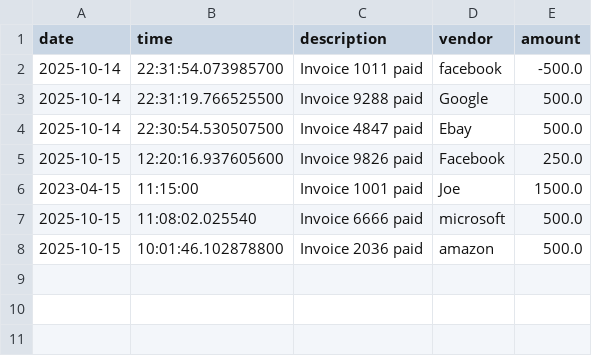
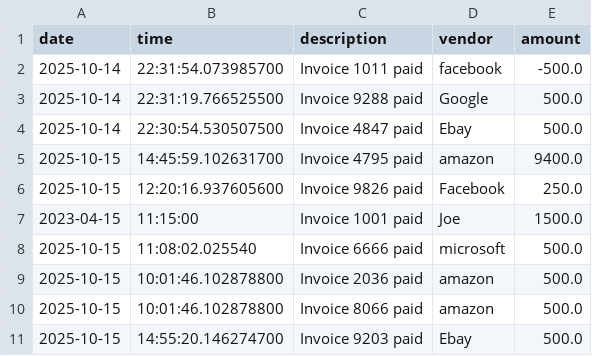
Before and after one commit to 0x2x/AccountingLedgerApp, a CSV file: files/transactions.csv, drawn as a sheet; the diff names each change by its address in the sheet, - before the commit and + after, or states it on an @@ line.

```diff
--- a/files/transactions.csv
+++ b/files/transactions.csv
+row 5: 2025-10-15 | 14:45:59.102631700 | Invoice 4795 paid | amazon | 9400.0
+row 10: 2025-10-15 | 10:01:46.102878800 | Invoice 8066 paid | amazon | 500.0
+row 11: 2025-10-15 | 14:55:20.146274700 | Invoice 9203 paid | Ebay | 500.0
```
Also changed, not shown: 2 other files.
